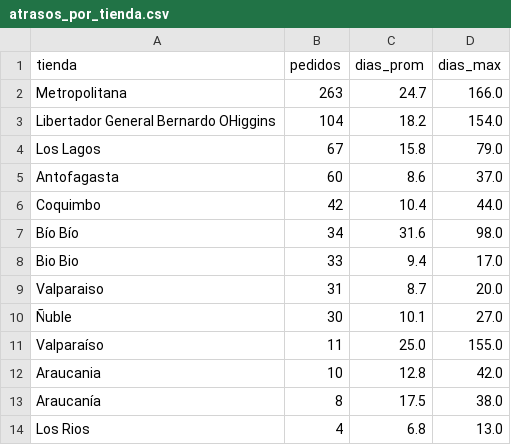
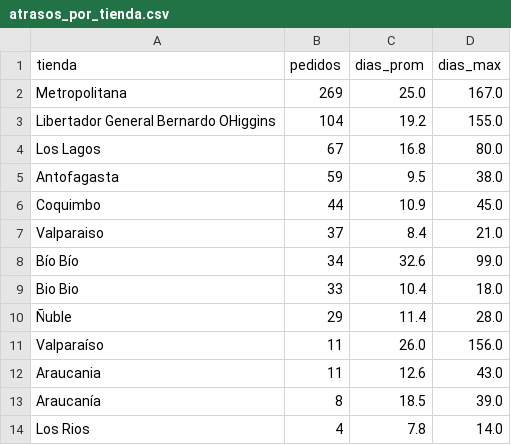
Before and after one commit to dquispepp/reporte-canontex, a CSV file: data/atrasos/atrasos_por_tienda.csv, drawn as a sheet.

```diff
--- a/data/atrasos/atrasos_por_tienda.csv
+++ b/data/atrasos/atrasos_por_tienda.csv
@@ -1,14 +1,14 @@
 tienda,pedidos,dias_prom,dias_max
-Metropolitana,263,24.7,166.0
-Libertador General Bernardo OHiggins,104,18.2,154.0
-Los Lagos,67,15.8,79.0
-Antofagasta,60,8.6,37.0
-Coquimbo,42,10.4,44.0
-Bío Bío,34,31.6,98.0
-Bio Bio,33,9.4,17.0
-Valparaiso,31,8.7,20.0
-Ñuble,30,10.1,27.0
-Valparaíso,11,25.0,155.0
-Araucania,10,12.8,42.0
-Araucanía,8,17.5,38.0
-Los Rios,4,6.8,13.0
+Metropolitana,269,25.0,167.0
+Libertador General Bernardo OHiggins,104,19.2,155.0
+Los Lagos,67,16.8,80.0
+Antofagasta,59,9.5,38.0
+Coquimbo,44,10.9,45.0
+Valparaiso,37,8.4,21.0
+Bío Bío,34,32.6,99.0
+Bio Bio,33,10.4,18.0
+Ñuble,29,11.4,28.0
+Valparaíso,11,26.0,156.0
+Araucania,11,12.6,43.0
+Araucanía,8,18.5,39.0
+Los Rios,4,7.8,14.0
```
Also changed, not shown: data/atrasos/atrasos_detalle_top50.csv, data/atrasos/atrasos_por_diagnostico.csv, 7 other files.
